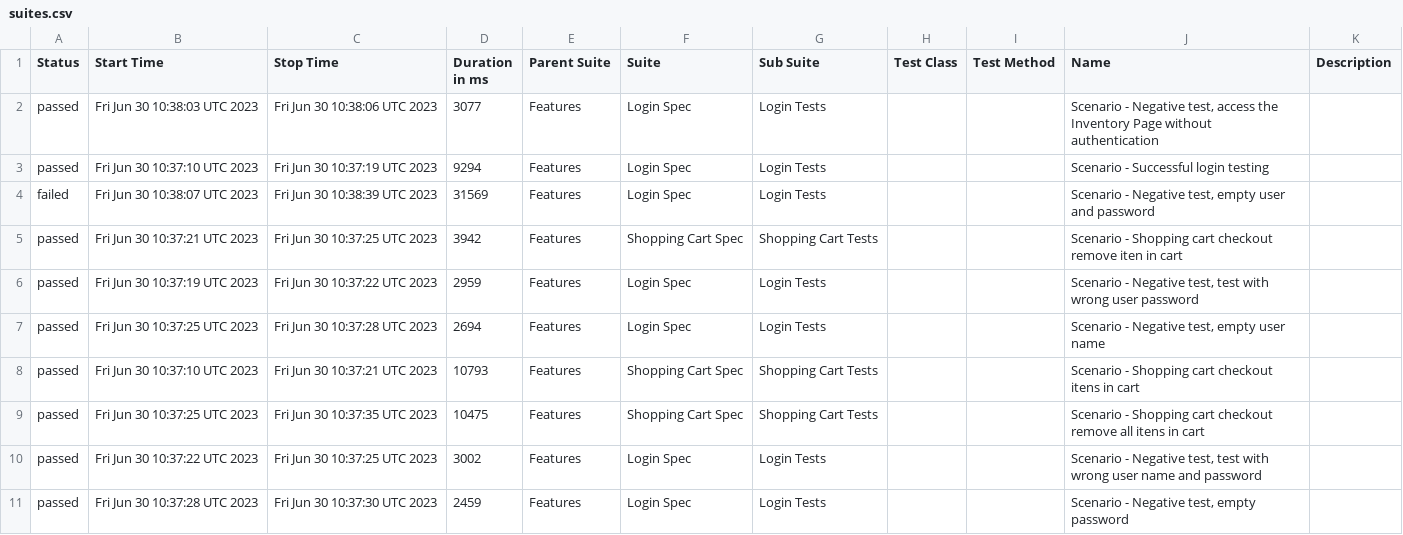
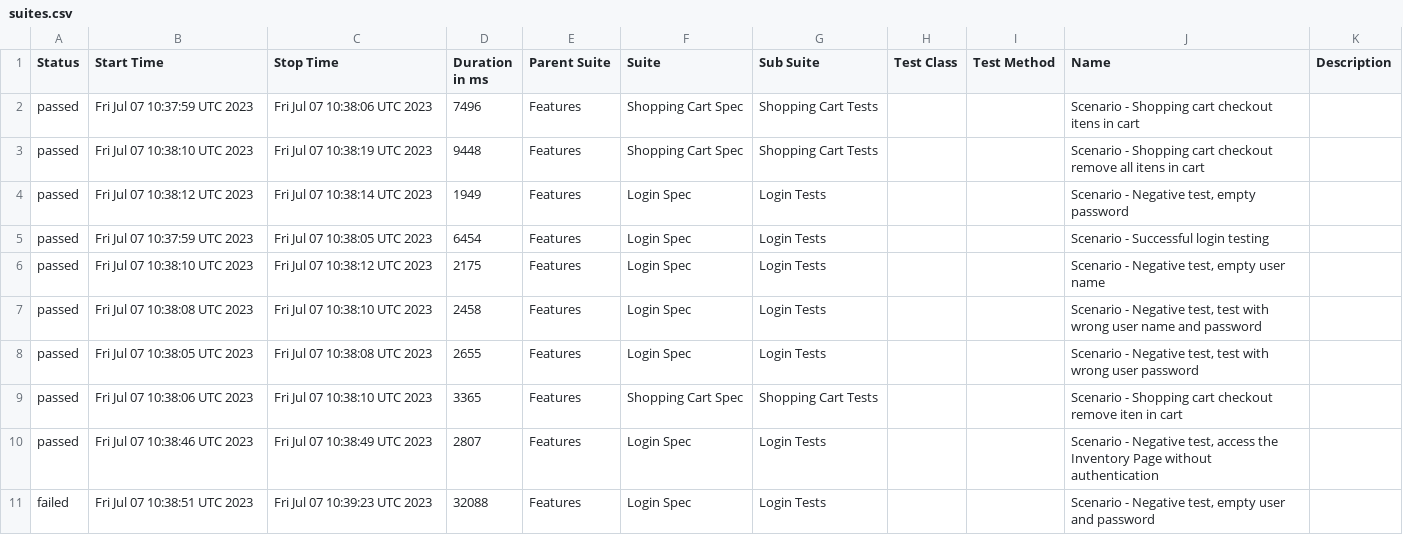
Before and after one commit to reinaldorossetti/robot_atdd_playwright_saucedemo, a CSV file: webkit/data/suites.csv, drawn as a sheet.

```diff
--- a/webkit/data/suites.csv
+++ b/webkit/data/suites.csv
@@ -1,11 +1,11 @@
 "Status","Start Time","Stop Time","Duration in ms","Parent Suite","Suite","Sub Suite","Test Class","Test Method","Name","Description"
-"passed","Fri Jun 30 10:38:03 UTC 2023","Fri Jun 30 10:38:06 UTC 2023","3077","Features","Login Spec","Login Tests","","","Scenario - Negative test, access the Inventory Page without authentication",""
-"passed","Fri Jun 30 10:37:10 UTC 2023","Fri Jun 30 10:37:19 UTC 2023","9294","Features","Login Spec","Login Tests","","","Scenario - Successful login testing",""
-"failed","Fri Jun 30 10:38:07 UTC 2023","Fri Jun 30 10:38:39 UTC 2023","31569","Features","Login Spec","Login Tests","","","Scenario - Negative test, empty user and password",""
-"passed","Fri Jun 30 10:37:21 UTC 2023","Fri Jun 30 10:37:25 UTC 2023","3942","Features","Shopping Cart Spec","Shopping Cart Tests","","","Scenario - Shopping cart checkout remove iten in cart",""
-"passed","Fri Jun 30 10:37:19 UTC 2023","Fri Jun 30 10:37:22 UTC 2023","2959","Features","Login Spec","Login Tests","","","Scenario - Negative test, test with wrong user password",""
-"passed","Fri Jun 30 10:37:25 UTC 2023","Fri Jun 30 10:37:28 UTC 2023","2694","Features","Login Spec","Login Tests","","","Scenario - Negative test, empty user name",""
-"passed","Fri Jun 30 10:37:10 UTC 2023","Fri Jun 30 10:37:21 UTC 2023","10793","Features","Shopping Cart Spec","Shopping Cart Tests","","","Scenario - Shopping cart checkout itens in cart",""
-"passed","Fri Jun 30 10:37:25 UTC 2023","Fri Jun 30 10:37:35 UTC 2023","10475","Features","Shopping Cart Spec","Shopping Cart Tests","","","Scenario - Shopping cart checkout remove all itens in cart",""
-"passed","Fri Jun 30 10:37:22 UTC 2023","Fri Jun 30 10:37:25 UTC 2023","3002","Features","Login Spec","Login Tests","","","Scenario - Negative test, test with wrong user name and password",""
-"passed","Fri Jun 30 10:37:28 UTC 2023","Fri Jun 30 10:37:30 UTC 2023","2459","Features","Login Spec","Login Tests","","","Scenario - Negative test, empty password",""
+"passed","Fri Jul 07 10:37:59 UTC 2023","Fri Jul 07 10:38:06 UTC 2023","7496","Features","Shopping Cart Spec","Shopping Cart Tests","","","Scenario - Shopping cart checkout itens in cart",""
+"passed","Fri Jul 07 10:38:10 UTC 2023","Fri Jul 07 10:38:19 UTC 2023","9448","Features","Shopping Cart Spec","Shopping Cart Tests","","","Scenario - Shopping cart checkout remove all itens in cart",""
+"passed","Fri Jul 07 10:38:12 UTC 2023","Fri Jul 07 10:38:14 UTC 2023","1949","Features","Login Spec","Login Tests","","","Scenario - Negative test, empty password",""
+"passed","Fri Jul 07 10:37:59 UTC 2023","Fri Jul 07 10:38:05 UTC 2023","6454","Features","Login Spec","Login Tests","","","Scenario - Successful login testing",""
+"passed","Fri Jul 07 10:38:10 UTC 2023","Fri Jul 07 10:38:12 UTC 2023","2175","Features","Login Spec","Login Tests","","","Scenario - Negative test, empty user name",""
+"passed","Fri Jul 07 10:38:08 UTC 2023","Fri Jul 07 10:38:10 UTC 2023","2458","Features","Login Spec","Login Tests","","","Scenario - Negative test, test with wrong user name and password",""
+"passed","Fri Jul 07 10:38:05 UTC 2023","Fri Jul 07 10:38:08 UTC 2023","2655","Features","Login Spec","Login Tests","","","Scenario - Negative test, test with wrong user password",""
+"passed","Fri Jul 07 10:38:06 UTC 2023","Fri Jul 07 10:38:10 UTC 2023","3365","Features","Shopping Cart Spec","Shopping Cart Tests","","","Scenario - Shopping cart checkout remove iten in cart",""
+"passed","Fri Jul 07 10:38:46 UTC 2023","Fri Jul 07 10:38:49 UTC 2023","2807","Features","Login Spec","Login Tests","","","Scenario - Negative test, access the Inventory Page without authentication",""
+"failed","Fri Jul 07 10:38:51 UTC 2023","Fri Jul 07 10:39:23 UTC 2023","32088","Features","Login Spec","Login Tests","","","Scenario - Negative test, empty user and password",""
```
Also changed, not shown: 49 other files.
